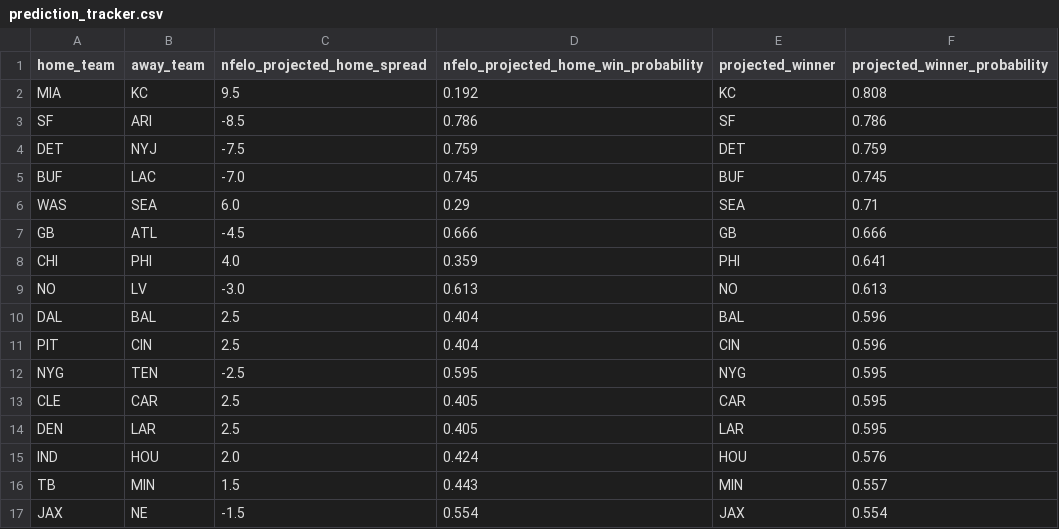
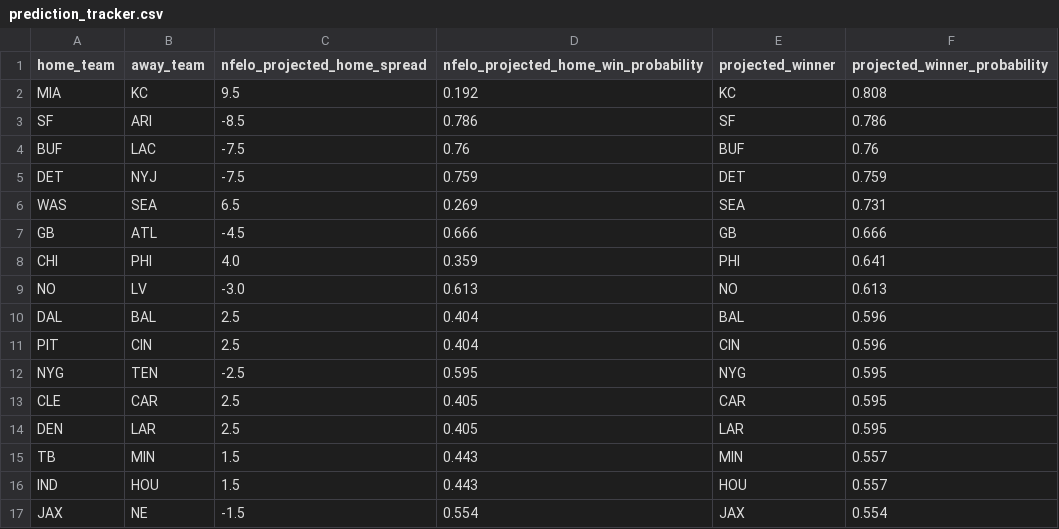
Before and after one commit to greerreNFL/nfelo, a CSV file: output_data/prediction_tracker.csv, drawn as a sheet.

```diff
--- a/output_data/prediction_tracker.csv
+++ b/output_data/prediction_tracker.csv
@@ -3,5 +3,5 @@ MIA,KC,9.5,0.192,KC,0.808
 SF,ARI,-8.5,0.786,SF,0.786
+BUF,LAC,-7.5,0.76,BUF,0.76
 DET,NYJ,-7.5,0.759,DET,0.759
-BUF,LAC,-7.0,0.745,BUF,0.745
-WAS,SEA,6.0,0.29,SEA,0.71
+WAS,SEA,6.5,0.269,SEA,0.731
 GB,ATL,-4.5,0.666,GB,0.666
@@ -14,4 +14,4 @@ CLE,CAR,2.5,0.405,CAR,0.595
 DEN,LAR,2.5,0.405,LAR,0.595
-IND,HOU,2.0,0.424,HOU,0.576
 TB,MIN,1.5,0.443,MIN,0.557
+IND,HOU,1.5,0.443,HOU,0.557
 JAX,NE,-1.5,0.554,JAX,0.554
```
Also changed, not shown: output_data/historic_projected_spreads.csv, 1 other file.
